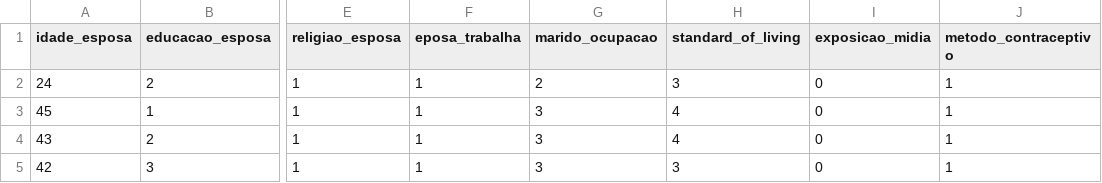
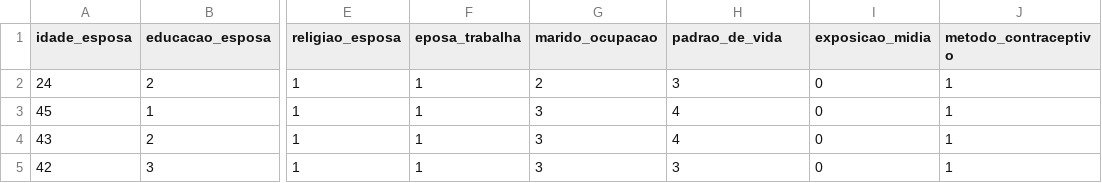
Before and after one commit to fabiomsrs/ml_class, a CSV file: prova2/dataset.csv, drawn as a sheet; only a part is shown, gaps mark what is left out; the diff names each change by its address in the sheet, - before the commit and + after, or states it on an @@ line.

```diff
--- a/prova2/dataset.csv
+++ b/prova2/dataset.csv
-H1: standard_of_living
+H1: padrao_de_vida
```
Also changed, not shown: 3 other files.
